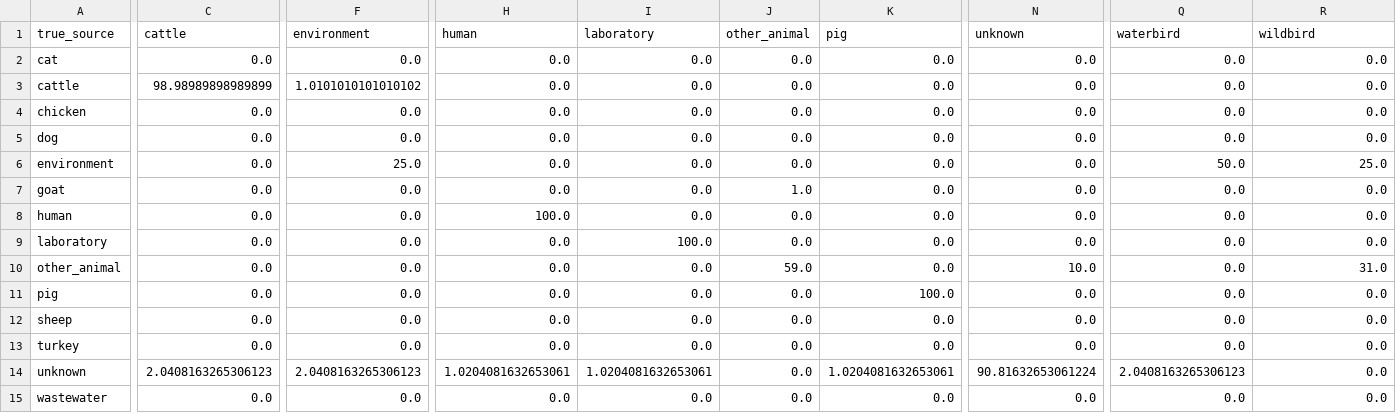
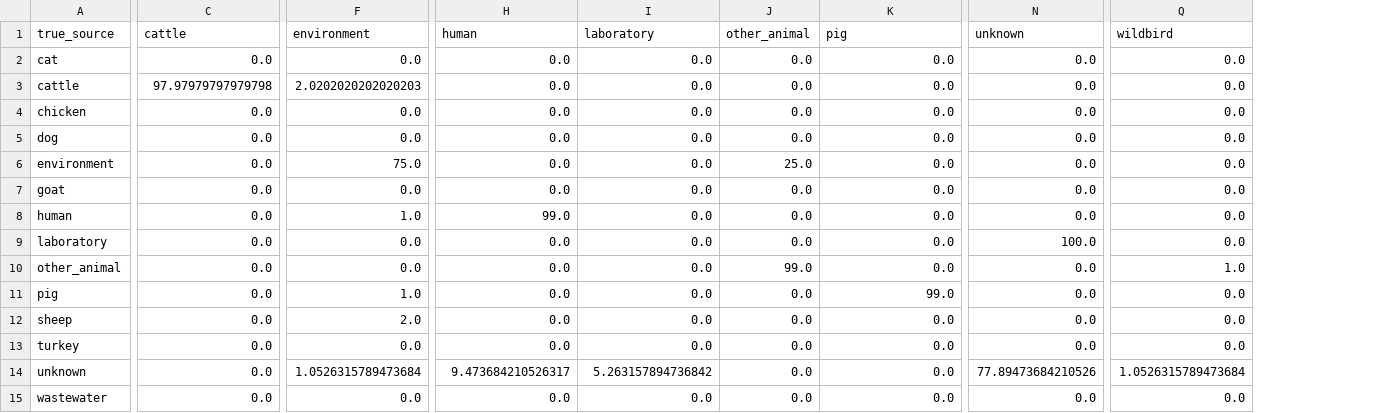
Before and after one commit to aldertzomer/metalyzer, a TSV file: benchmark_smoke/local_llm_evaluation/benchmark_llm_confusion_percent.tsv, drawn as a sheet; only a part is shown, gaps mark what is left out; removed rows and columns are numbered as before the commit, all else as after; the diff covers the shown part only; the diff names each change by its address in the sheet, - before the commit and + after, or states it on an @@ line.

Commit message:
Refresh benchmarks for merged wildbird source

```diff
--- a/benchmark_smoke/local_llm_evaluation/benchmark_llm_confusion_percent.tsv
+++ b/benchmark_smoke/local_llm_evaluation/benchmark_llm_confusion_percent.tsv
-column Q (waterbird), rows 2-15: 0.0 | 0.0 | 0.0 | 0.0 | 50.0 | 0.0 | 0.0 | 0.0 | 0.0 | 0.0 | 0.0 | 0.0 | 2.0408163265306123 | 0.0
-C3 (cattle): 98.98989898989899
+C3 (cattle): 97.97979797979798
-F3 (environment): 1.0101010101010102
+F3 (environment): 2.0202020202020203
-F6 (environment): 25.0
+F6 (environment): 75.0
-J6 (other_animal): 0.0
+J6 (other_animal): 25.0
-Q6 (wildbird): 25.0
+Q6 (wildbird): 0.0
-J7 (other_animal): 1.0
+J7 (other_animal): 0.0
-F8 (environment): 0.0
+F8 (environment): 1.0
-H8 (human): 100.0
+H8 (human): 99.0
-I9 (laboratory): 100.0
+I9 (laboratory): 0.0
-N9 (unknown): 0.0
+N9 (unknown): 100.0
-J10 (other_animal): 59.0
+J10 (other_animal): 99.0
-N10 (unknown): 10.0
+N10 (unknown): 0.0
-Q10 (wildbird): 31.0
+Q10 (wildbird): 1.0
-F11 (environment): 0.0
+F11 (environment): 1.0
-K11 (pig): 100.0
+K11 (pig): 99.0
-F12 (environment): 0.0
+F12 (environment): 2.0
-C14 (cattle): 2.0408163265306123
+C14 (cattle): 0.0
-F14 (environment): 2.0408163265306123
+F14 (environment): 1.0526315789473684
-H14 (human): 1.0204081632653061
+H14 (human): 9.473684210526317
-I14 (laboratory): 1.0204081632653061
+I14 (laboratory): 5.263157894736842
-K14 (pig): 1.0204081632653061
+K14 (pig): 0.0
-N14 (unknown): 90.81632653061224
+N14 (unknown): 77.89473684210526
-Q14 (wildbird): 0.0
+Q14 (wildbird): 1.0526315789473684
```
Also changed, not shown: 1 removed row and 16 edited cells elsewhere in this file, benchmark_smoke/local_llm_evaluation/benchmark_llm_confusion_counts.tsv, benchmark_smoke/local_llm_evaluation/benchmark_llm_per_class.tsv, 29 other files.
